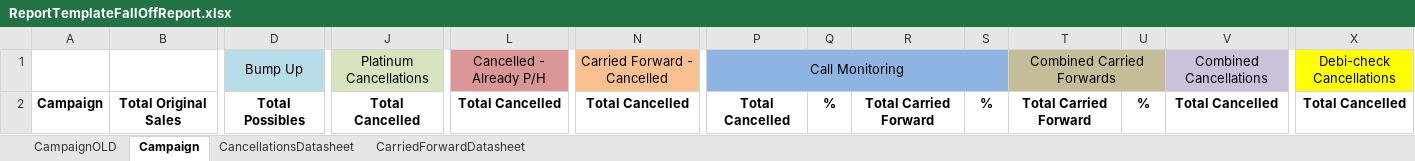
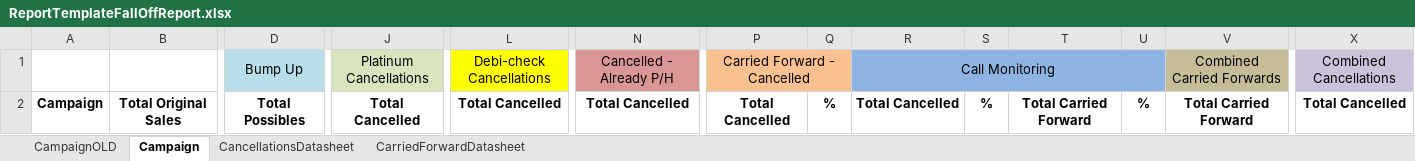
Before and after one commit to UDMDevTeam/Insure20230223, an Excel workbook: UDM.Insurance.Interface/Templates/ReportTemplateFallOffReport.xlsx, sheet Campaign, drawn as a sheet; only a part is shown, gaps mark what is left out; values as stored, in another font and other column widths than the file's, no borders; removed rows and columns are numbered as before the commit, all else as after; rows hold the shown columns only; the diff names each change by its address in the sheet, - before the commit and + after, or states it on an @@ line.

Commit message:
Fall Off Report Updated - PS: if DateOFSale is NULL, that Debi-Check will not be pulled

```diff
--- a/UDM.Insurance.Interface/Templates/ReportTemplateFallOffReport.xlsx (sheet Campaign)
+++ b/UDM.Insurance.Interface/Templates/ReportTemplateFallOffReport.xlsx (sheet Campaign)
-row 1:  |  | Bump Up | Platinum Cancellations | Cancelled - Already P/H | Carried Forward - Cancelled | Call Monitoring |  |  |  | Combined Carried Forwards |  | Combined Cancellations | Debi-check Cancellations
+row 1:  |  | Bump Up | Platinum Cancellations | Debi-check Cancellations | Cancelled - Already P/H | Carried Forward - Cancelled |  | Call Monitoring |  |  |  | Combined Carried Forwards | Combined Cancellations
-R2: Total Carried Forward
+R2: Total Cancelled
-V2: Total Cancelled
+V2: Total Carried Forward
```
Also changed, not shown: 1 other file.
